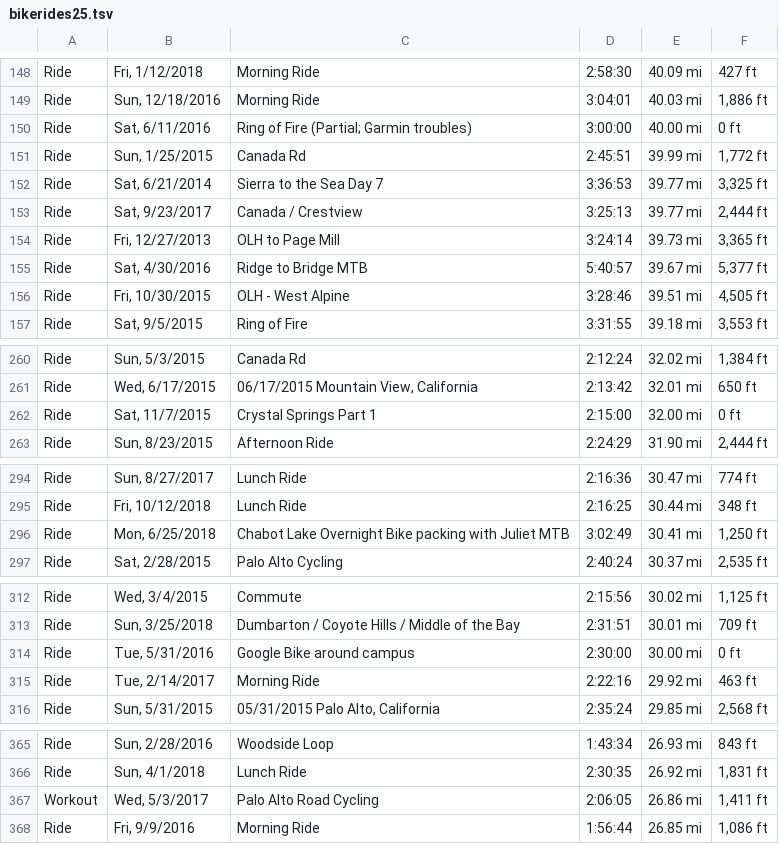
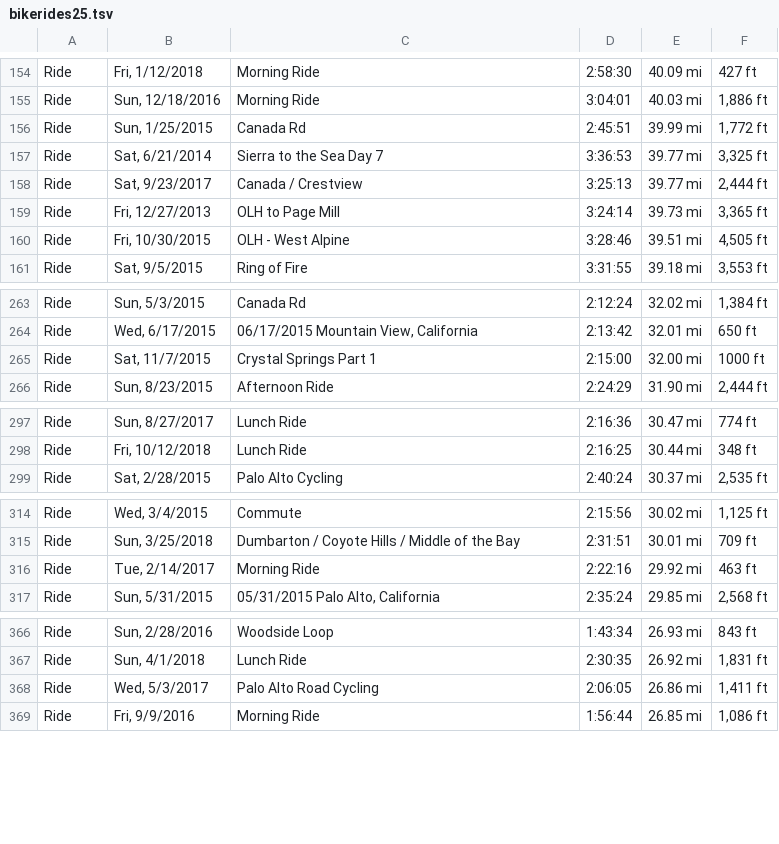
Before and after one commit to norvig/pytudes, a TSV file: ipynb/bikerides25.tsv, drawn as a sheet; only a part is shown, gaps mark what is left out; the diff covers the shown part only.

```diff
--- a/ipynb/bikerides25.tsv
+++ b/ipynb/bikerides25.tsv
@@ -149,3 +155,2 @@ Ride	Fri, 1/12/2018	Morning Ride	2:58:30	40.09 mi	427 ft
 Ride	Sun, 12/18/2016	Morning Ride	3:04:01	40.03 mi	1,886 ft
-Ride	Sat, 6/11/2016	Ring of Fire (Partial; Garmin troubles)	3:00:00	40.00 mi	0 ft
 Ride	Sun, 1/25/2015	Canada Rd	2:45:51	39.99 mi	1,772 ft
@@ -154,3 +159,2 @@ Ride	Sat, 9/23/2017	Canada / Crestview	3:25:13	39.77 mi	2,444 ft
 Ride	Fri, 12/27/2013	OLH to Page Mill	3:24:14	39.73 mi	3,365 ft
-Ride	Sat, 4/30/2016	Ridge to Bridge MTB	5:40:57	39.67 mi	5,377 ft
 Ride	Fri, 10/30/2015	OLH - West Alpine	3:28:46	39.51 mi	4,505 ft
@@ -261,3 +264,3 @@ Ride	Sun, 5/3/2015	Canada Rd	2:12:24	32.02 mi	1,384 ft
 Ride	Wed, 6/17/2015	06/17/2015 Mountain View, California	2:13:42	32.01 mi	650 ft
-Ride	Sat, 11/7/2015	Crystal Springs Part 1	2:15:00	32.00 mi	0 ft
+Ride	Sat, 11/7/2015	Crystal Springs Part 1	2:15:00	32.00 mi	1000 ft
 Ride	Sun, 8/23/2015	Afternoon Ride	2:24:29	31.90 mi	2,444 ft
@@ -295,3 +298,2 @@ Ride	Sun, 8/27/2017	Lunch Ride	2:16:36	30.47 mi	774 ft
 Ride	Fri, 10/12/2018	Lunch Ride	2:16:25	30.44 mi	348 ft
-Ride	Mon, 6/25/2018	Chabot Lake Overnight Bike packing with Juliet MTB	3:02:49	30.41 mi	1,250 ft
 Ride	Sat, 2/28/2015	Palo Alto Cycling	2:40:24	30.37 mi	2,535 ft
@@ -313,3 +315,2 @@ Ride	Wed, 3/4/2015	Commute	2:15:56	30.02 mi	1,125 ft
 Ride	Sun, 3/25/2018	Dumbarton / Coyote Hills / Middle of the Bay	2:31:51	30.01 mi	709 ft
-Ride	Tue, 5/31/2016	Google Bike around campus	2:30:00	30.00 mi	0 ft
 Ride	Tue, 2/14/2017	Morning Ride	2:22:16	29.92 mi	463 ft
@@ -366,3 +367,3 @@ Ride	Sun, 2/28/2016	Woodside Loop	1:43:34	26.93 mi	843 ft
 Ride	Sun, 4/1/2018	Lunch Ride	2:30:35	26.92 mi	1,831 ft
-Workout	Wed, 5/3/2017	Palo Alto Road Cycling	2:06:05	26.86 mi	1,411 ft
+Ride	Wed, 5/3/2017	Palo Alto Road Cycling	2:06:05	26.86 mi	1,411 ft
 Ride	Fri, 9/9/2016	Morning Ride	1:56:44	26.85 mi	1,086 ft
```
Also changed, not shown: 14 added rows, 6 removed rows and 2 edited cells elsewhere in this file, 2 other files.
